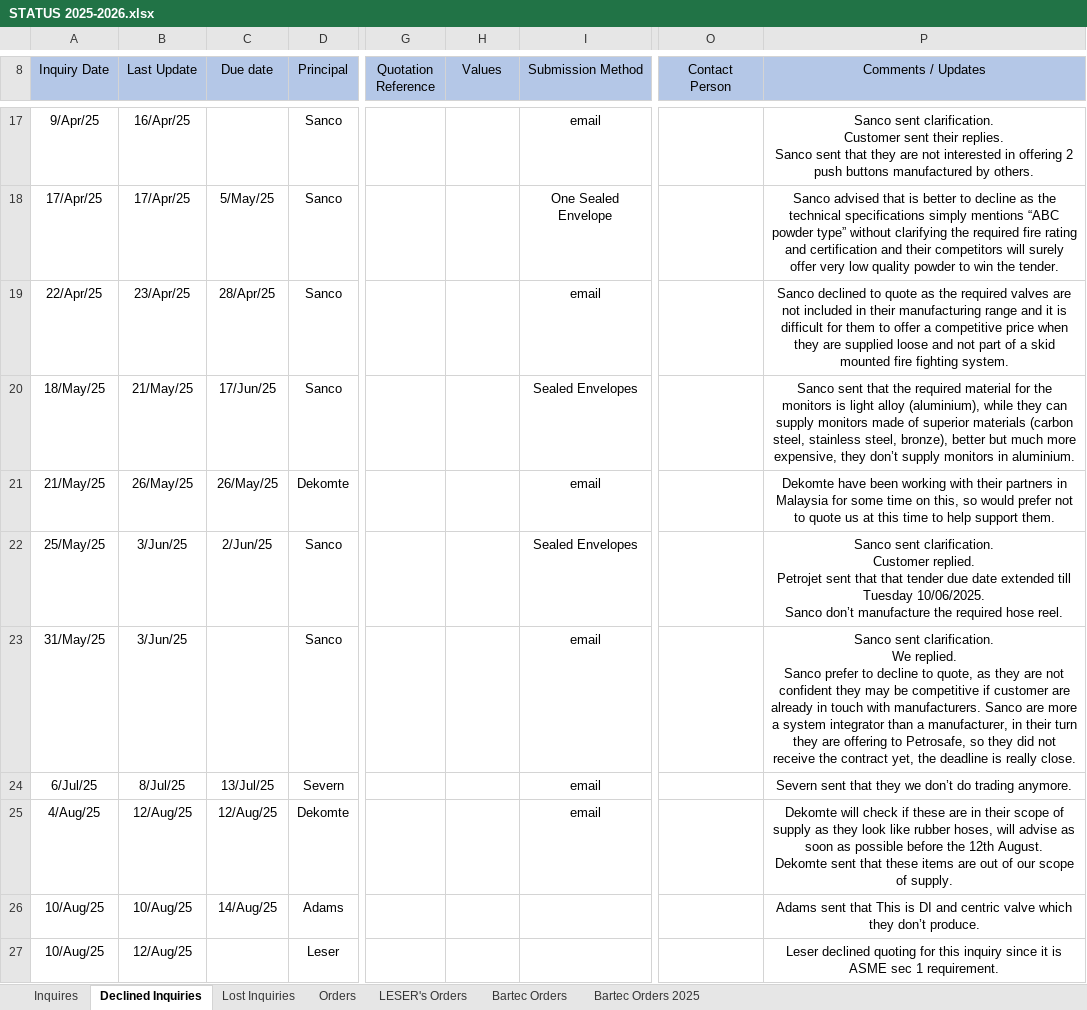
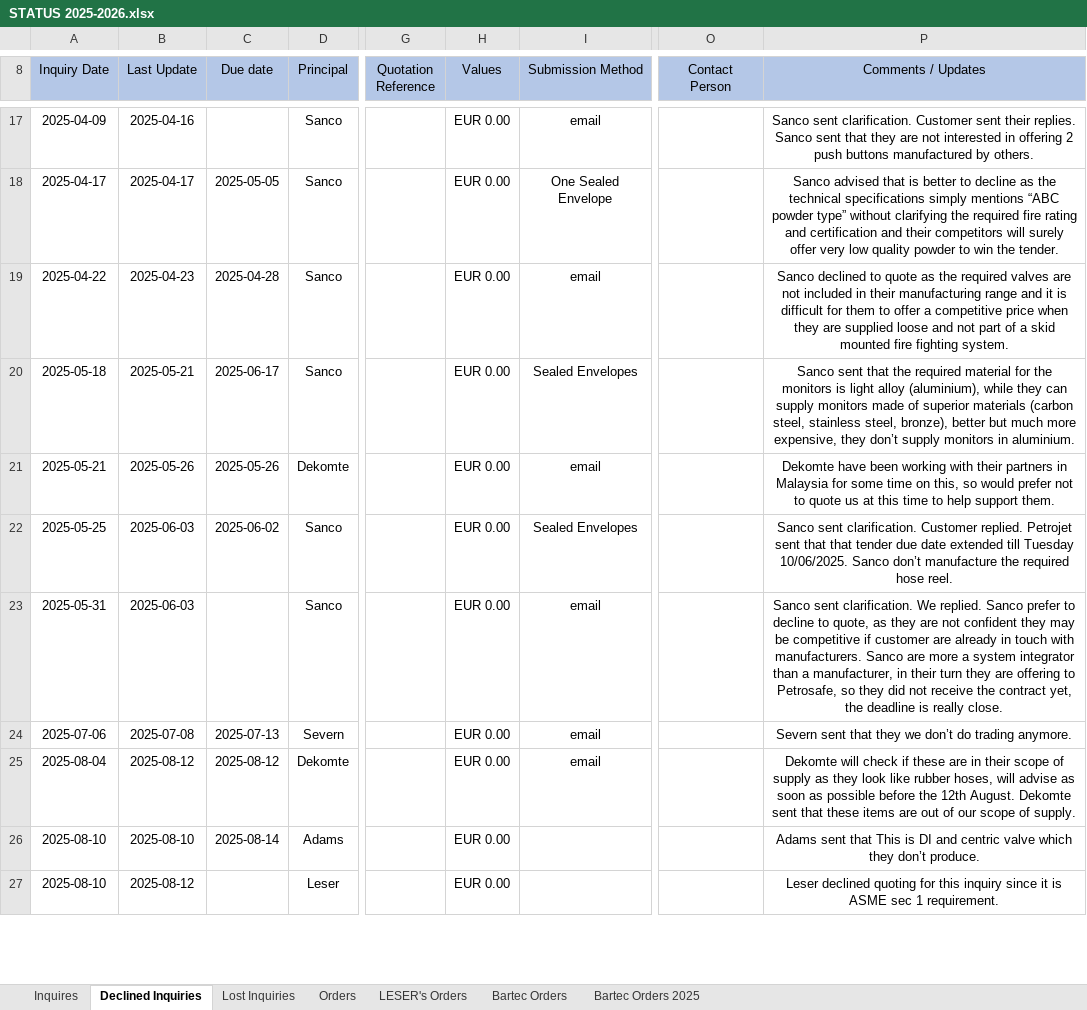
Before and after one commit to Yassein19/Final-update-to-the-crm-, an Excel workbook: STATUS 2025-2026.xlsx, sheet Declined Inquiries, drawn as a sheet; only a part is shown, gaps mark what is left out; values as stored, in another font and other column widths than the file's, no borders; charts and pictures and conditional formats not drawn; the diff covers the shown part only; the diff names each change by its address in the sheet, - before the commit and + after, or states it on an @@ line.

```diff
--- a/STATUS 2025-2026.xlsx (sheet Declined Inquiries)
+++ b/STATUS 2025-2026.xlsx (sheet Declined Inquiries)
-A17 (Inquiry Date): 9/Apr/25
+A17 (Inquiry Date): 2025-04-09
-B17 (Last Update): 16/Apr/25
+B17 (Last Update): 2025-04-16
-H17:H27 (Values): (empty)
+H17:H27 (Values): EUR 0.00
-P17 (Comments / Updates): …by others.
+P17 (Comments / Updates): …by others.
-A18 (Inquiry Date): 17/Apr/25
+A18 (Inquiry Date): 2025-04-17
-B18 (Last Update): 17/Apr/25
+B18 (Last Update): 2025-04-17
-C18 (Due date): 5/May/25
+C18 (Due date): 2025-05-05
-A19 (Inquiry Date): 22/Apr/25
+A19 (Inquiry Date): 2025-04-22
-B19 (Last Update): 23/Apr/25
+B19 (Last Update): 2025-04-23
-C19 (Due date): 28/Apr/25
+C19 (Due date): 2025-04-28
-A20 (Inquiry Date): 18/May/25
+A20 (Inquiry Date): 2025-05-18
-B20 (Last Update): 21/May/25
+B20 (Last Update): 2025-05-21
-C20 (Due date): 17/Jun/25
+C20 (Due date): 2025-06-17
-A21 (Inquiry Date): 21/May/25
+A21 (Inquiry Date): 2025-05-21
-B21 (Last Update): 26/May/25
+B21 (Last Update): 2025-05-26
-C21 (Due date): 26/May/25
+C21 (Due date): 2025-05-26
-A22 (Inquiry Date): 25/May/25
+A22 (Inquiry Date): 2025-05-25
-B22:B23 (Last Update): 3/Jun/25
+B22:B23 (Last Update): 2025-06-03
-C22 (Due date): 2/Jun/25
+C22 (Due date): 2025-06-02
-P22 (Comments / Updates): …hose reel.
+P22 (Comments / Updates): …hose reel.
-A23 (Inquiry Date): 31/May/25
+A23 (Inquiry Date): 2025-05-31
-P23 (Comments / Updates): …really close.
+P23 (Comments / Updates): …really close.
-A24 (Inquiry Date): 6/Jul/25
+A24 (Inquiry Date): 2025-07-06
-B24 (Last Update): 8/Jul/25
+B24 (Last Update): 2025-07-08
-C24 (Due date): 13/Jul/25
+C24 (Due date): 2025-07-13
-A25 (Inquiry Date): 4/Aug/25
+A25 (Inquiry Date): 2025-08-04
-B25 (Last Update): 12/Aug/25
+B25 (Last Update): 2025-08-12
-C25 (Due date): 12/Aug/25
+C25 (Due date): 2025-08-12
-P25 (Comments / Updates): …of supply.
+P25 (Comments / Updates): …of supply.
-A26:A27 (Inquiry Date): 10/Aug/25
+A26:A27 (Inquiry Date): 2025-08-10
-B26 (Last Update): 10/Aug/25
+B26 (Last Update): 2025-08-10
-C26 (Due date): 14/Aug/25
+C26 (Due date): 2025-08-14
-B27 (Last Update): 12/Aug/25
+B27 (Last Update): 2025-08-12
```
Also changed, not shown: 133 edited cells elsewhere in this sheet, sheet Inquires, sheet Orders, sheet Bartec Orders, sheet LESER's Orders, sheet Bartec Orders 2025, sheet Lost Inquiries, formulas that keep their value, charts or pictures, 2 other files.
